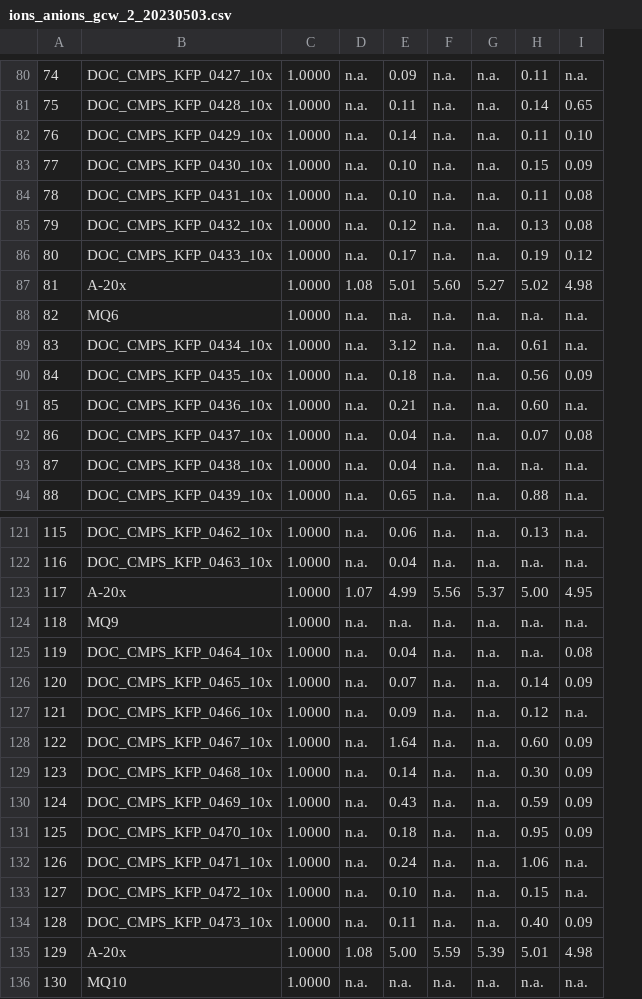
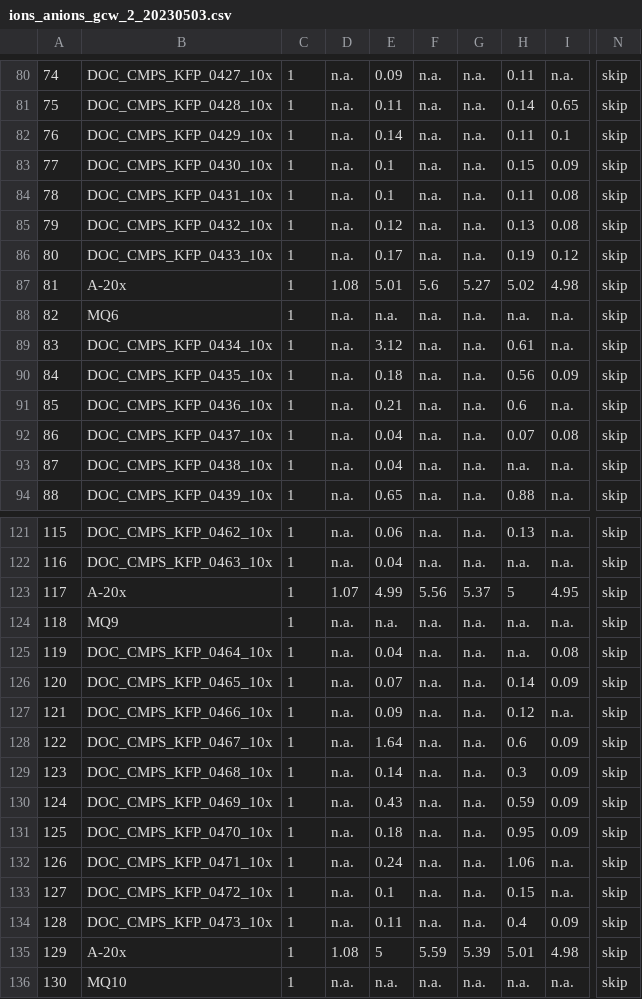
Before and after one commit to COMPASS-DOE/cmps-soil_characterization, a CSV file: 1-data/ions/ions_anions_gcw_2_20230503.csv, drawn as a sheet; only a part is shown, gaps mark what is left out; removed rows and columns are numbered as before the commit, all else as after; the diff covers the shown part only; the diff names each change by its address in the sheet, - before the commit and + after, or states it on an @@ line.

```diff
--- a/1-data/ions/ions_anions_gcw_2_20230503.csv
+++ b/1-data/ions/ions_anions_gcw_2_20230503.csv
-column C, rows 80-94: all 1.0000; rows 121-136: all 1.0000
+column C, rows 80-94: all 1; rows 121-136: all 1
+column N, rows 80-94: all skip; rows 121-136: all skip
-I82: 0.10
+I82: 0.1
-E83:E84: 0.10
+E83:E84: 0.1
-F87: 5.60
+F87: 5.6
-H91: 0.60
+H91: 0.6
-H123: 5.00
+H123: 5
-H128: 0.60
+H128: 0.6
-H129: 0.30
+H129: 0.3
-E133: 0.10
+E133: 0.1
-H134: 0.40
+H134: 0.4
-E135: 5.00
+E135: 5
```
Also changed, not shown: 1 added row, 1 removed row and 34 edited cells elsewhere in this file, 2 other files.
